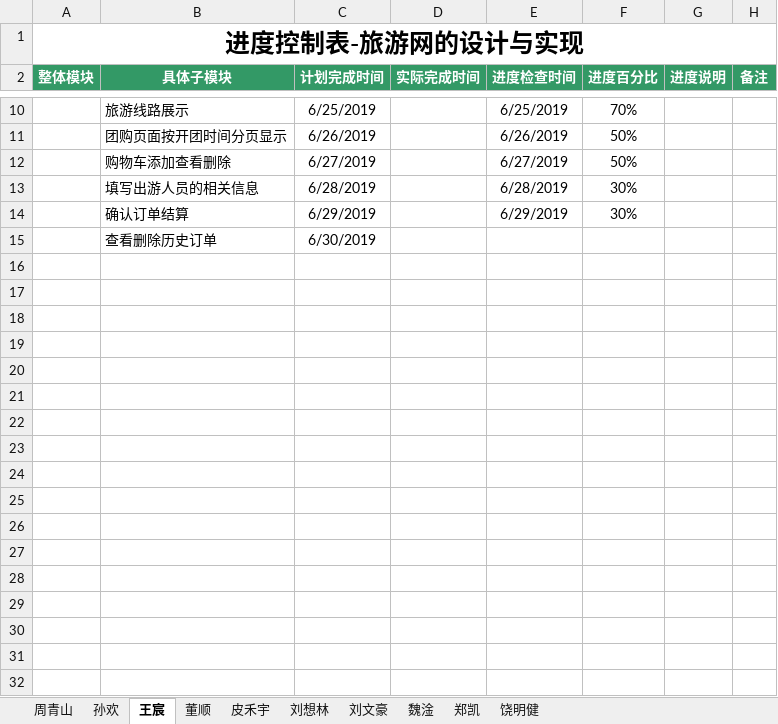
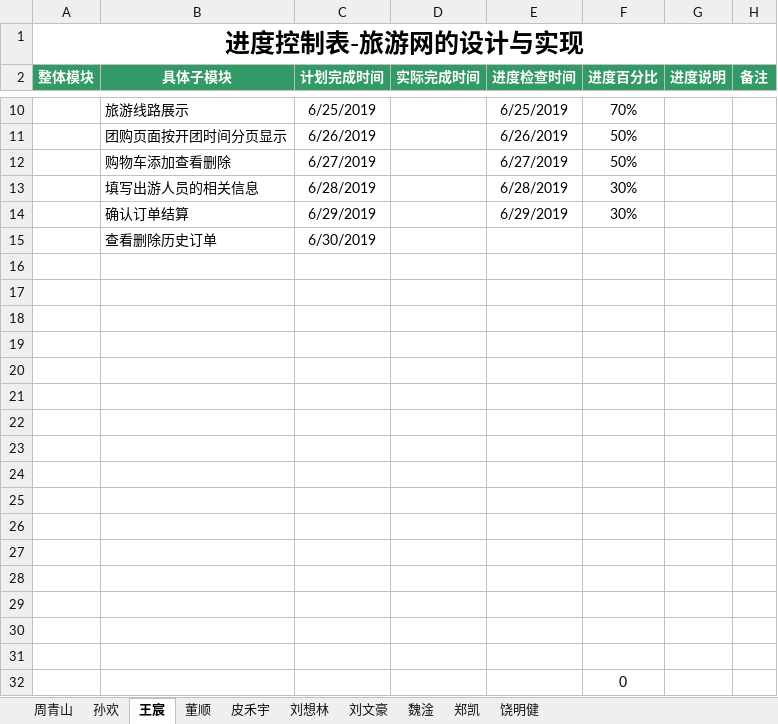
Before and after one commit to hgkj-rj-02/hgkj_02, an Excel workbook: 周青山/编码进度表—周青山 .xlsx, sheet 王宸, drawn as a sheet; only a part is shown, gaps mark what is left out; values as stored, in another font and other column widths than the file's, no borders; the diff names each change by its address in the sheet, - before the commit and + after, or states it on an @@ line.

Commit message:
wc

```diff
--- a/周青山/编码进度表—周青山 .xlsx (sheet 王宸)
+++ b/周青山/编码进度表—周青山 .xlsx (sheet 王宸)
+row 16: (empty)
+row 17: (empty)
+row 18: (empty)
+row 19: (empty)
+row 20: (empty)
+row 21: (empty)
+row 22: (empty)
+row 23: (empty)
+row 24: (empty)
+row 25: (empty)
+row 26: (empty)
+row 27: (empty)
+row 28: (empty)
+row 29: (empty)
+row 30: (empty)
+row 31: (empty)
+row 32:  |  |  |  |  | 0
```
